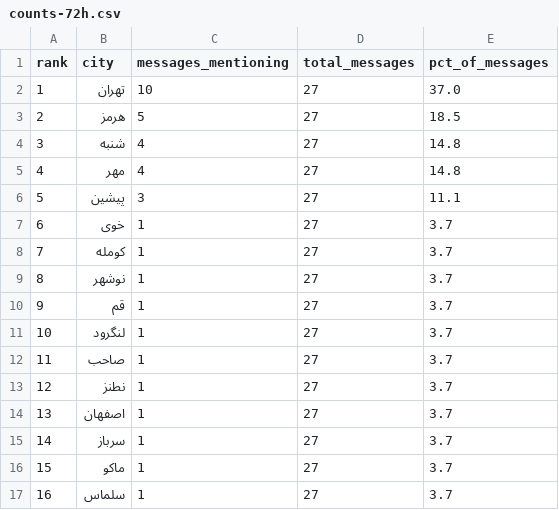
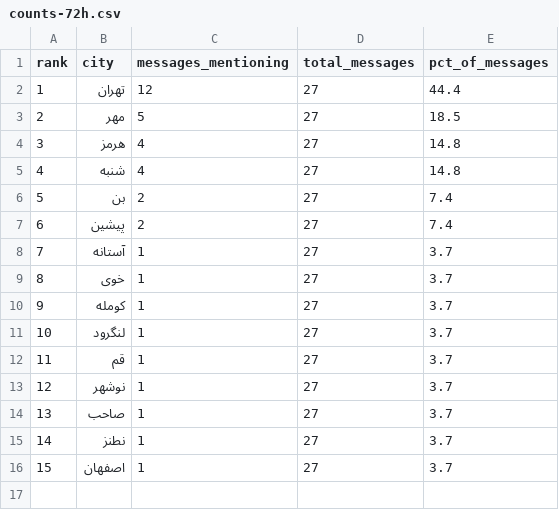
Before and after one commit to Baggiest/ZADAN, a CSV file: public/sample/counts-72h.csv, drawn as a sheet; removed rows and columns are numbered as before the commit, all else as after; the diff names each change by its address in the sheet, - before the commit and + after, or states it on an @@ line.

```diff
--- a/public/sample/counts-72h.csv
+++ b/public/sample/counts-72h.csv
-C2 (messages_mentioning): 10
+C2 (messages_mentioning): 12
-E2 (pct_of_messages): 37.0
+E2 (pct_of_messages): 44.4
+row 3: 2 | مهر | 5 | 27 | 18.5
@@ column A (rank) renumbered between rows 4 and 16 @@
-C4 (messages_mentioning): 5
+C4 (messages_mentioning): 4
-E4 (pct_of_messages): 18.5
+E4 (pct_of_messages): 14.8
-row 5: 4 | مهر | 4 | 27 | 14.8
+row 6: 5 | بن | 2 | 27 | 7.4
-C7 (messages_mentioning): 3
+C7 (messages_mentioning): 2
-E7 (pct_of_messages): 11.1
+E7 (pct_of_messages): 7.4
+row 8: 7 | آستانه | 1 | 27 | 3.7
@@ row 10 moved to row 12: 11 @@
-row 15: 14 | سرباز | 1 | 27 | 3.7
-row 16: 15 | ماکو | 1 | 27 | 3.7
-row 17: 16 | سلماس | 1 | 27 | 3.7
```
Also changed, not shown: public/sample/counts-48h.csv, 2 other files.
